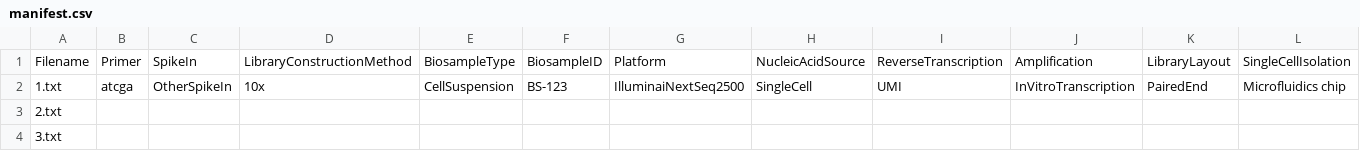
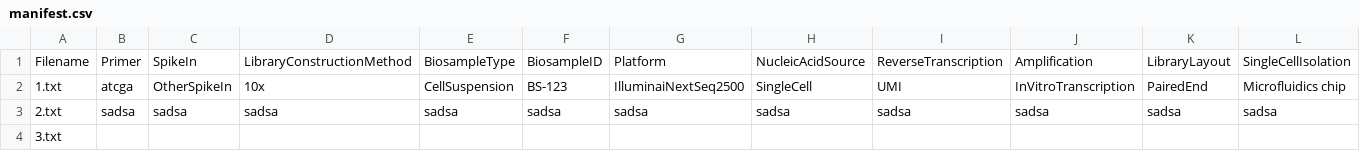
Before and after one commit to Sage-Bionetworks/schematic, a CSV file: manifest.csv, drawn as a sheet; only a part is shown; the diff covers the shown part only; the diff names each change by its address in the sheet, - before the commit and + after, or states it on an @@ line.

Commit message:
Changed error reporting to include erroneously enetered values

```diff
--- a/manifest.csv
+++ b/manifest.csv
-B3: (empty)
+B3: sadsa
-C3: (empty)
+C3: sadsa
-D3: (empty)
+D3: sadsa
-E3: (empty)
+E3: sadsa
-F3: (empty)
+F3: sadsa
-G3: (empty)
+G3: sadsa
-H3: (empty)
+H3: sadsa
-I3: (empty)
+I3: sadsa
-J3: (empty)
+J3: sadsa
-K3: (empty)
+K3: sadsa
-L3: (empty)
+L3: sadsa
```
Also changed, not shown: 2 edited cells elsewhere in this file, 1 other file.
